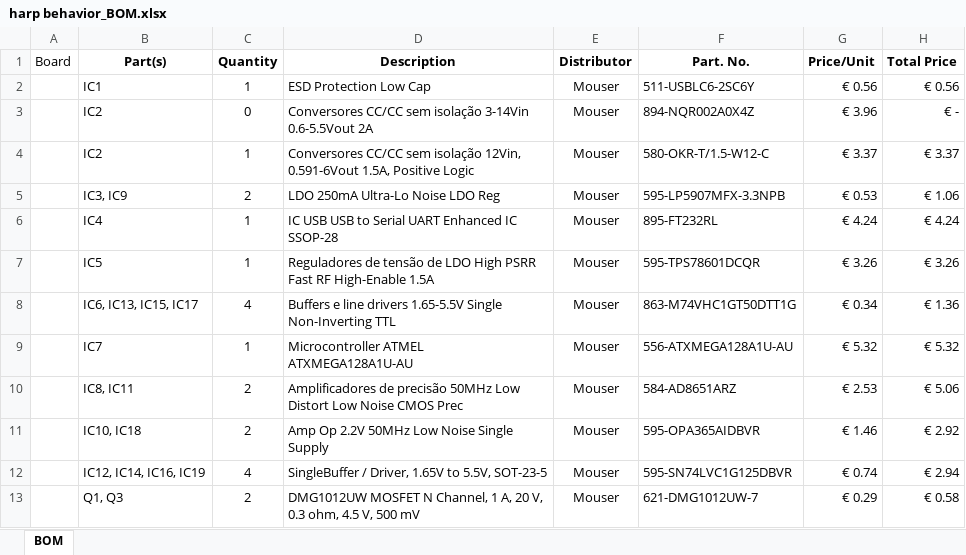
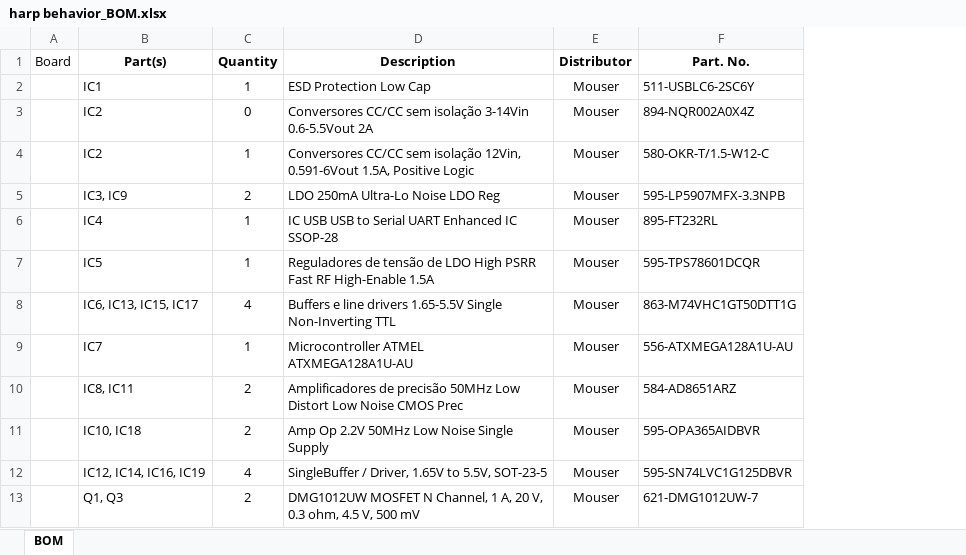
Before and after one commit to harp-tech/device.behavior, an Excel workbook: PCB/harp behavior_BOM.xlsx, sheet BOM, drawn as a sheet; only a part is shown; values as stored, in another font and other column widths than the file's, no borders; the diff names each change by its address in the sheet, - before the commit and + after, or states it on an @@ line.

Commit message:
Minor corrections.

```diff
--- a/PCB/harp behavior_BOM.xlsx (sheet BOM)
+++ b/PCB/harp behavior_BOM.xlsx (sheet BOM)
-column G (Price/Unit), rows 2-13: € 0.56 | € 3.96 | € 3.37 | € 0.53 | € 4.24 | € 3.26 | € 0.34 | € 5.32 | € 2.53 | € 1.46 | € 0.74 | € 0.29
-column H (Total Price), rows 2-13: € 0.56 | € - | € 3.37 | € 1.06 | € 4.24 | € 3.26 | € 1.36 | € 5.32 | € 5.06 | € 2.92 | € 2.94 | € 0.58
```
